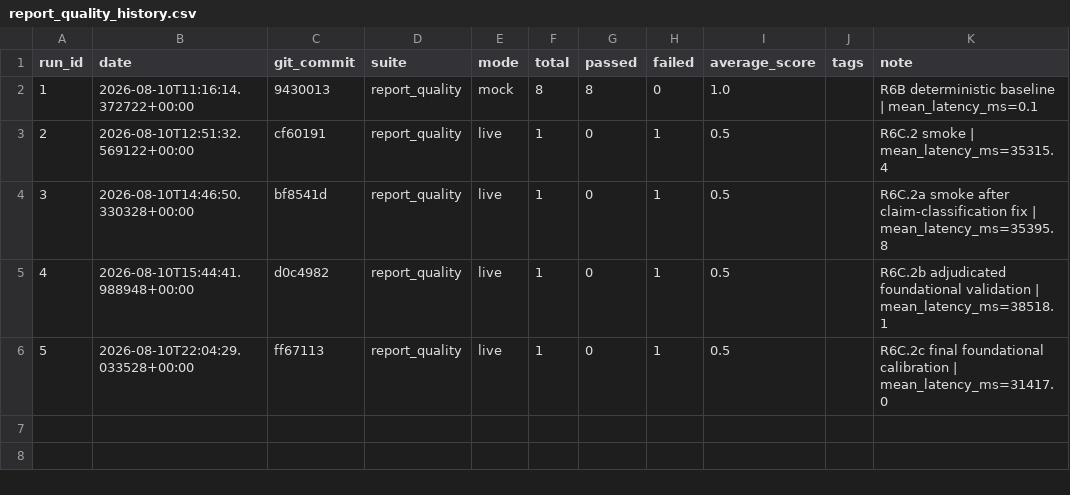
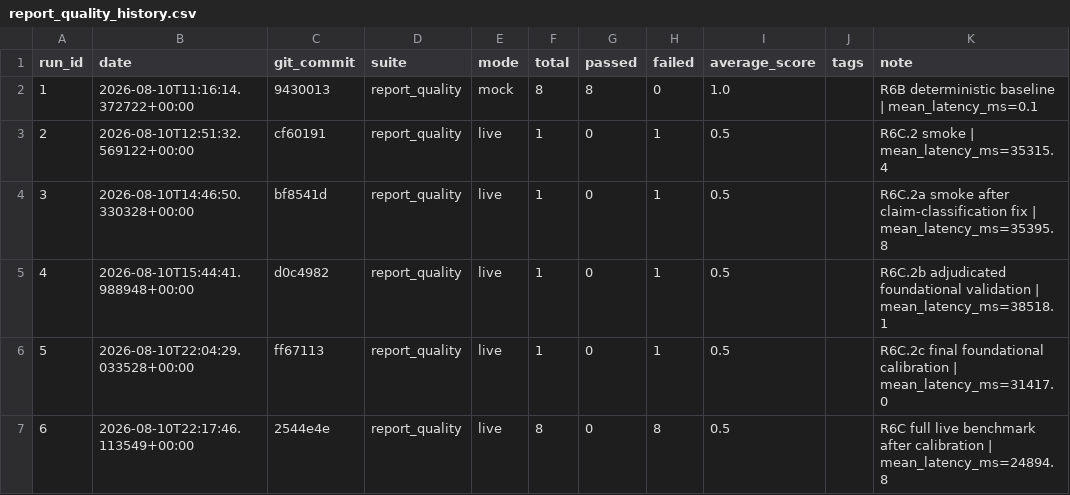
Before and after one commit to Patric-1613/research_guide_agent, a CSV file: eval_results/report_quality_history.csv, drawn as a sheet.

```diff
--- a/eval_results/report_quality_history.csv
+++ b/eval_results/report_quality_history.csv
@@ -6 +6,2 @@ run_id,date,git_commit,suite,mode,total,passed,failed,average_score,tags,note
 5,2026-08-10T22:04:29.033528+00:00,ff67113,report_quality,live,1,0,1,0.5,,R6C.2c final foundational calibration | mean_latency_ms=31417.0
+6,2026-08-10T22:17:46.113549+00:00,2544e4e,report_quality,live,8,0,8,0.5,,R6C full live benchmark after calibration | mean_latency_ms=24894.8
```
